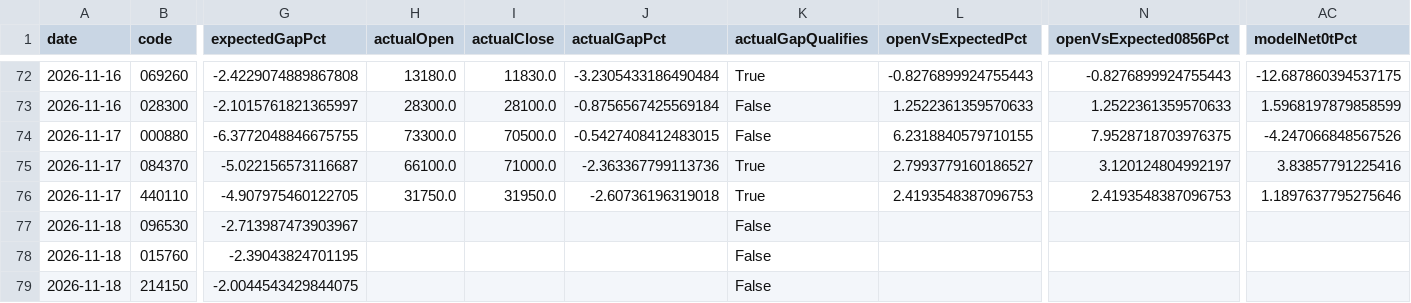
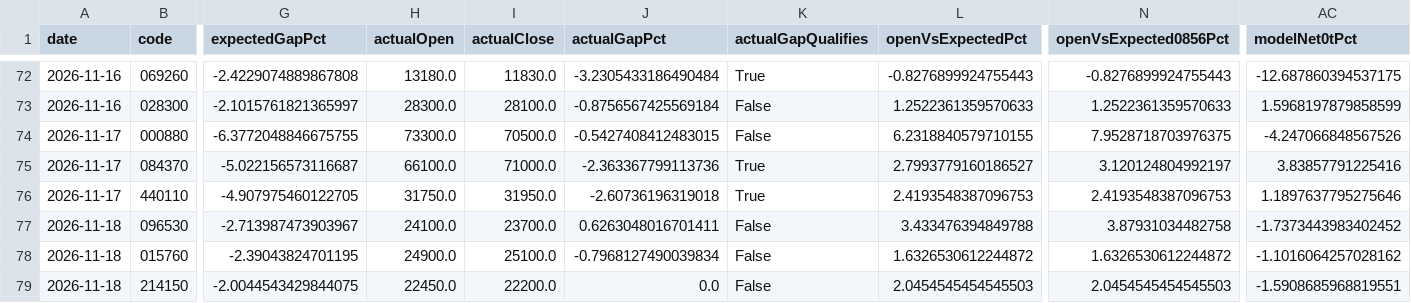
Before and after one commit to jkdevjob/jkquant, a CSV file: data/opening-gapdown-research/live-trades.csv, drawn as a sheet; only a part is shown, gaps mark what is left out; the diff names each change by its address in the sheet, - before the commit and + after, or states it on an @@ line.

```diff
--- a/data/opening-gapdown-research/live-trades.csv
+++ b/data/opening-gapdown-research/live-trades.csv
-H77 (actualOpen): (empty)
+H77 (actualOpen): 24100.0
-I77 (actualClose): (empty)
+I77 (actualClose): 23700.0
-J77 (actualGapPct): (empty)
+J77 (actualGapPct): 0.6263048016701411
-L77 (openVsExpectedPct): (empty)
+L77 (openVsExpectedPct): 3.433476394849788
-N77 (openVsExpected0856Pct): (empty)
+N77 (openVsExpected0856Pct): 3.87931034482758
-AC77 (modelNet0tPct): (empty)
+AC77 (modelNet0tPct): -1.7373443983402452
-H78 (actualOpen): (empty)
+H78 (actualOpen): 24900.0
-I78 (actualClose): (empty)
+I78 (actualClose): 25100.0
-J78 (actualGapPct): (empty)
+J78 (actualGapPct): -0.7968127490039834
-L78 (openVsExpectedPct): (empty)
+L78 (openVsExpectedPct): 1.6326530612244872
-N78 (openVsExpected0856Pct): (empty)
+N78 (openVsExpected0856Pct): 1.6326530612244872
-AC78 (modelNet0tPct): (empty)
+AC78 (modelNet0tPct): -1.1016064257028162
-H79 (actualOpen): (empty)
+H79 (actualOpen): 22450.0
-I79 (actualClose): (empty)
+I79 (actualClose): 22200.0
-J79 (actualGapPct): (empty)
+J79 (actualGapPct): 0.0
-L79 (openVsExpectedPct): (empty)
+L79 (openVsExpectedPct): 2.0454545454545503
-N79 (openVsExpected0856Pct): (empty)
+N79 (openVsExpected0856Pct): 2.0454545454545503
-AC79 (modelNet0tPct): (empty)
+AC79 (modelNet0tPct): -1.5908685968819551
```
Also changed, not shown: data/opening-gapdown-research/decisions.csv, 35 other files.
